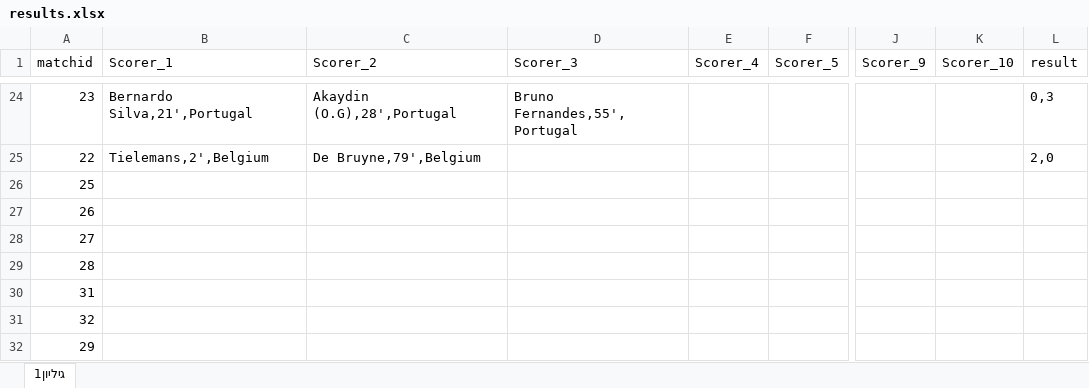
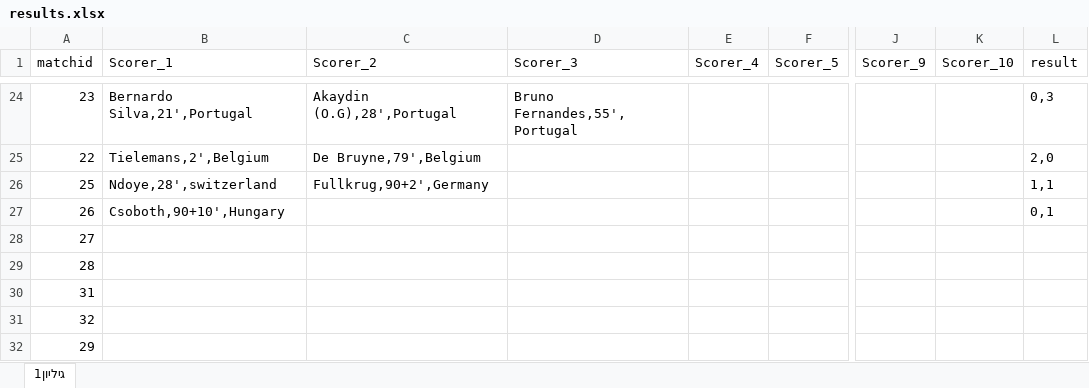
Before and after one commit to itayassor236/EuroCopa_24, an Excel workbook: backend/excels/results.xlsx, sheet גיליון1, drawn as a sheet; only a part is shown, gaps mark what is left out; values as stored, in another font and other column widths than the file's, no borders; the diff names each change by its address in the sheet, - before the commit and + after, or states it on an @@ line.

```diff
--- a/backend/excels/results.xlsx (sheet גיליון1)
+++ b/backend/excels/results.xlsx (sheet גיליון1)
-B26 (Scorer_1): (empty)
+B26 (Scorer_1): Ndoye,28',switzerland
-C26 (Scorer_2): (empty)
+C26 (Scorer_2): Fullkrug,90+2',Germany
-L26 (result): (empty)
+L26 (result): 1,1
-B27 (Scorer_1): (empty)
+B27 (Scorer_1): Csoboth,90+10',Hungary
-L27 (result): (empty)
+L27 (result): 0,1
```
Also changed, not shown: backend/excels/COPA_AMERICA_2024.xlsx, backend/excels/EURO_2024.xlsx, 1 other file.
